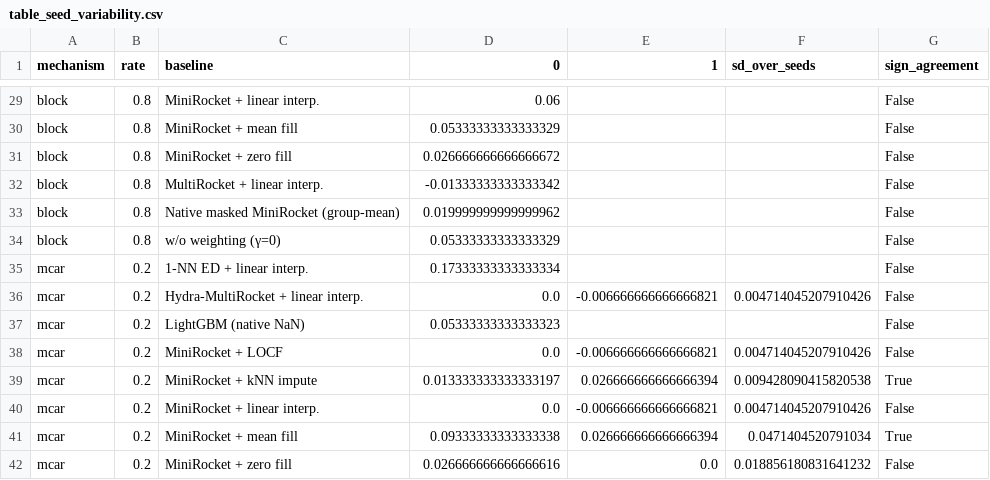
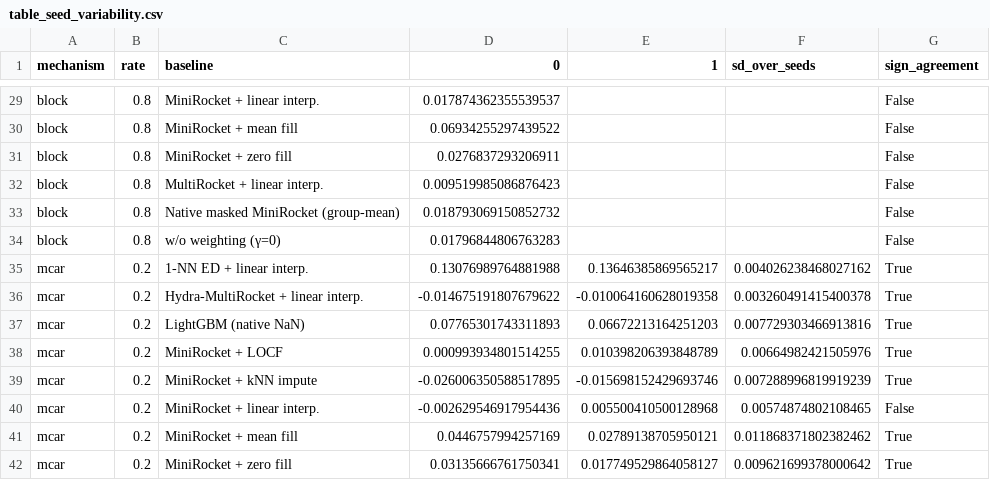
Before and after one commit to Bhargavteja-9779/rp_c_11, a CSV file: Target_Journal_Submission/code/results/full/tables/table_seed_variability.csv, drawn as a sheet; only a part is shown, gaps mark what is left out; the diff covers the shown part only; the diff names each change by its address in the sheet, - before the commit and + after, or states it on an @@ line.

```diff
--- a/Target_Journal_Submission/code/results/full/tables/table_seed_variability.csv
+++ b/Target_Journal_Submission/code/results/full/tables/table_seed_variability.csv
-D29 (0): 0.06
+D29 (0): 0.017874362355539537
-D30 (0): 0.05333333333333329
+D30 (0): 0.06934255297439522
-D31 (0): 0.026666666666666672
+D31 (0): 0.0276837293206911
-D32 (0): -0.01333333333333342
+D32 (0): 0.009519985086876423
-D33 (0): 0.019999999999999962
+D33 (0): 0.018793069150852732
-D34 (0): 0.05333333333333329
+D34 (0): 0.01796844806763283
-D35 (0): 0.17333333333333334
+D35 (0): 0.13076989764881988
-E35 (1): (empty)
+E35 (1): 0.13646385869565217
-F35 (sd_over_seeds): (empty)
+F35 (sd_over_seeds): 0.004026238468027162
-G35:G38 (sign_agreement): False
+G35:G38 (sign_agreement): True
-D36 (0): 0.0
+D36 (0): -0.014675191807679622
-E36 (1): -0.006666666666666821
+E36 (1): -0.010064160628019358
-F36 (sd_over_seeds): 0.004714045207910426
+F36 (sd_over_seeds): 0.003260491415400378
-D37 (0): 0.05333333333333323
+D37 (0): 0.07765301743311893
-E37 (1): (empty)
+E37 (1): 0.06672213164251203
-F37 (sd_over_seeds): (empty)
+F37 (sd_over_seeds): 0.007729303466913816
-D38 (0): 0.0
+D38 (0): 0.000993934801514255
-E38 (1): -0.006666666666666821
+E38 (1): 0.010398206393848789
-F38 (sd_over_seeds): 0.004714045207910426
+F38 (sd_over_seeds): 0.00664982421505976
-D39 (0): 0.013333333333333197
+D39 (0): -0.026006350588517895
-E39 (1): 0.026666666666666394
+E39 (1): -0.015698152429693746
-F39 (sd_over_seeds): 0.009428090415820538
+F39 (sd_over_seeds): 0.007288996819919239
-D40 (0): 0.0
+D40 (0): -0.002629546917954436
-E40 (1): -0.006666666666666821
+E40 (1): 0.005500410500128968
-F40 (sd_over_seeds): 0.004714045207910426
+F40 (sd_over_seeds): 0.00574874802108465
-D41 (0): 0.09333333333333338
+D41 (0): 0.0446757994257169
-E41 (1): 0.026666666666666394
+E41 (1): 0.02789138705950121
-F41 (sd_over_seeds): 0.0471404520791034
+F41 (sd_over_seeds): 0.011868371802382462
-D42 (0): 0.026666666666666616
+D42 (0): 0.03135666761750341
-E42 (1): 0.0
+E42 (1): 0.017749529864058127
-F42 (sd_over_seeds): 0.018856180831641232
+F42 (sd_over_seeds): 0.009621699378000642
-G42 (sign_agreement): False
+G42 (sign_agreement): True
```
Also changed, not shown: 94 edited cells elsewhere in this file, Target_Journal_Submission/code/results/full/tables/table_mechanism_shift.csv, Target_Journal_Submission/code/results/full/tables/table_mechanism_shift_statistics.csv, 18 other files.
